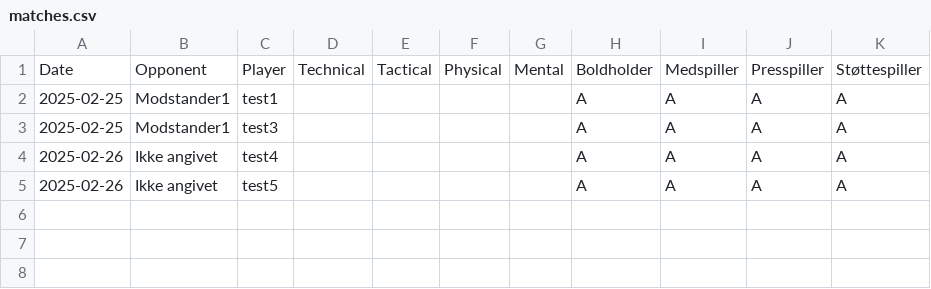
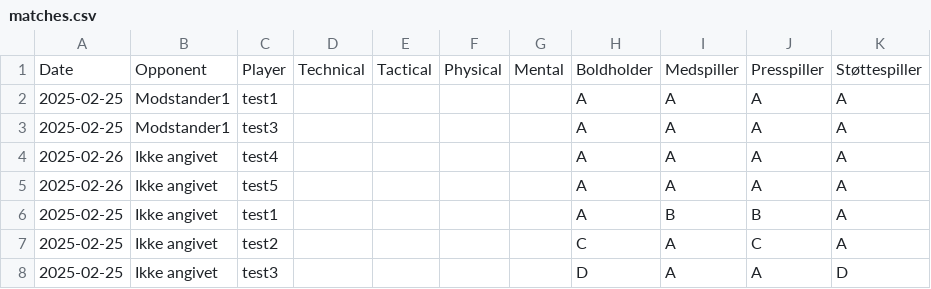
Before and after one commit to npsyco/SoccerTalentTracker, a CSV file: data/matches.csv, drawn as a sheet.

```diff
--- a/data/matches.csv
+++ b/data/matches.csv
@@ -5 +5,4 @@ Date,Opponent,Player,Technical,Tactical,Physical,Mental,Boldholder,Medspiller,Pr
 2025-02-26,Ikke angivet,test5,,,,,A,A,A,A
+2025-02-25,Ikke angivet,test1,,,,,A,B,B,A
+2025-02-25,Ikke angivet,test2,,,,,C,A,C,A
+2025-02-25,Ikke angivet,test3,,,,,D,A,A,D
```
Also changed, not shown: 1 other file.
